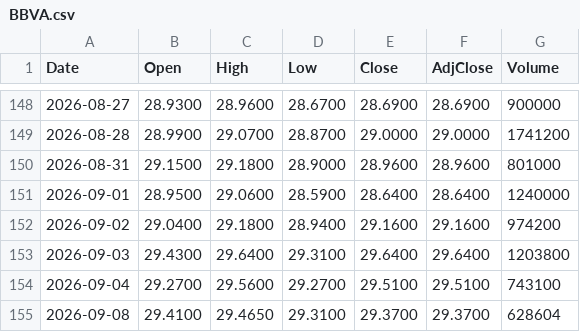
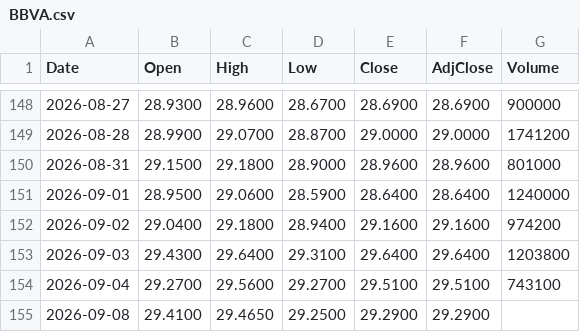
Before and after one commit to neobanana2000/Shourjo-Portfolio, a CSV file: data/BBVA.csv, drawn as a sheet; only a part is shown, gaps mark what is left out.

```diff
--- a/data/BBVA.csv
+++ b/data/BBVA.csv
@@ -154,2 +154,2 @@ Date,Open,High,Low,Close,AdjClose,Volume
 2026-09-04,29.2700,29.5600,29.2700,29.5100,29.5100,743100
-2026-09-08,29.4100,29.4650,29.3100,29.3700,29.3700,628604
+2026-09-08,29.4100,29.4650,29.2500,29.2900,29.2900,
```
Also changed, not shown: data/ACWI.csv, data/ASML.csv, 24 other files.
